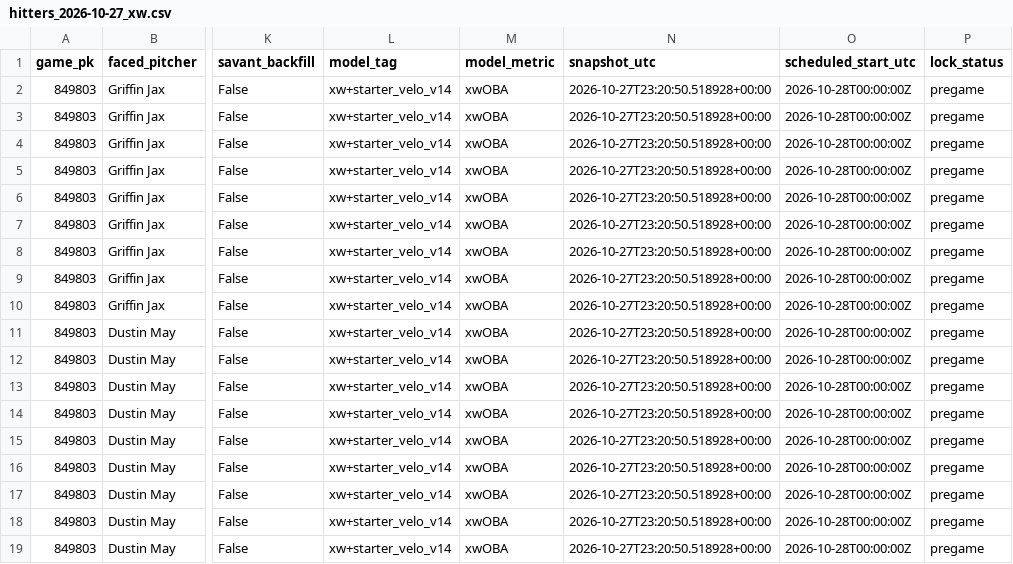
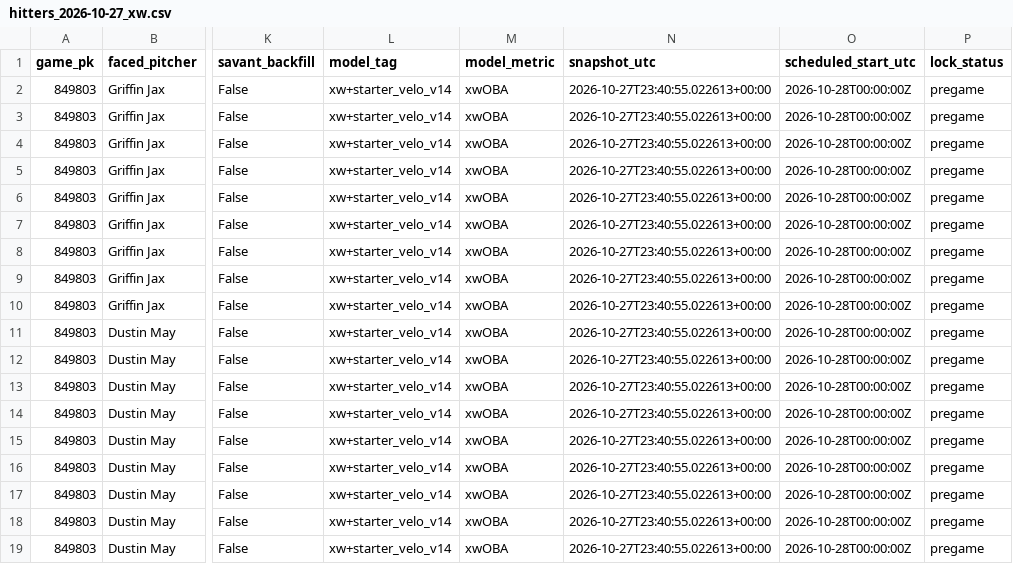
Before and after one commit to Dave356w/Dave356w, a CSV file: data/hitters_2026-10-27_xw.csv, drawn as a sheet; only a part is shown, gaps mark what is left out; the diff names each change by its address in the sheet, - before the commit and + after, or states it on an @@ line.

```diff
--- a/data/hitters_2026-10-27_xw.csv
+++ b/data/hitters_2026-10-27_xw.csv
-N2:N19 (snapshot_utc): 2026-10-27T23:20:50.518928+00:00
+N2:N19 (snapshot_utc): 2026-10-27T23:40:55.022613+00:00
```
Also changed, not shown: data/leans_2026-10-27_pl.csv, data/leans_2026-10-27_xw.csv, 2 other files.
